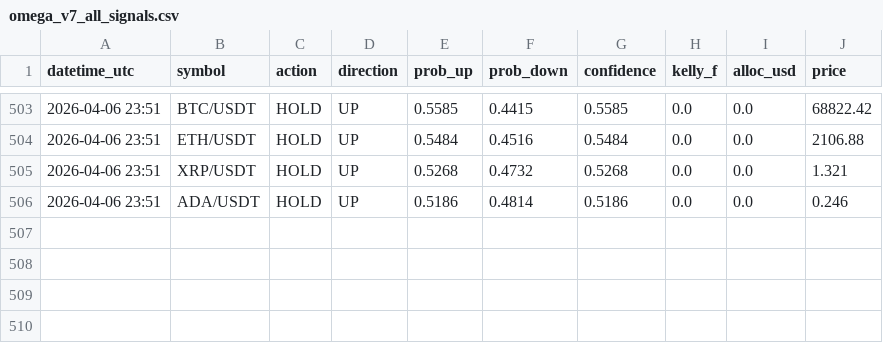
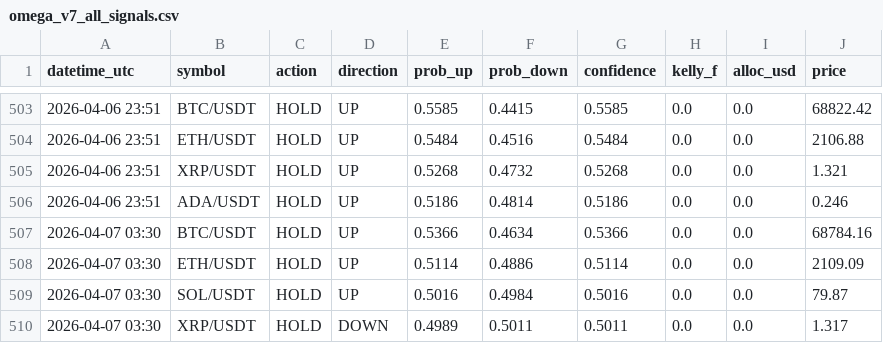
Before and after one commit to Jeanwrld/omega-bot, a CSV file: omega_v7_all_signals.csv, drawn as a sheet; only a part is shown, gaps mark what is left out.

Commit message:
📡 v7 Signals 2026-04-07 03:30 UTC

```diff
--- a/omega_v7_all_signals.csv
+++ b/omega_v7_all_signals.csv
@@ -506 +506,5 @@ datetime_utc,symbol,action,direction,prob_up,prob_down,confidence,kelly_f,alloc_
 2026-04-06 23:51,ADA/USDT,HOLD,UP,0.5186,0.4814,0.5186,0.0,0.0,0.246
+2026-04-07 03:30,BTC/USDT,HOLD,UP,0.5366,0.4634,0.5366,0.0,0.0,68784.16
+2026-04-07 03:30,ETH/USDT,HOLD,UP,0.5114,0.4886,0.5114,0.0,0.0,2109.09
+2026-04-07 03:30,SOL/USDT,HOLD,UP,0.5016,0.4984,0.5016,0.0,0.0,79.87
+2026-04-07 03:30,XRP/USDT,HOLD,DOWN,0.4989,0.5011,0.5011,0.0,0.0,1.317
```
